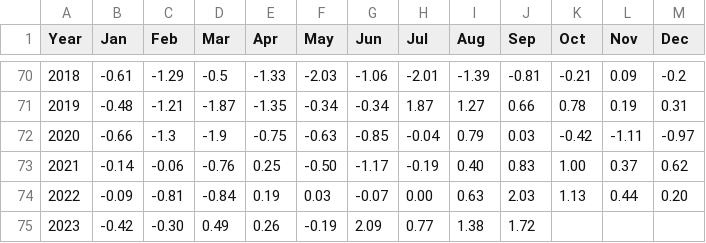
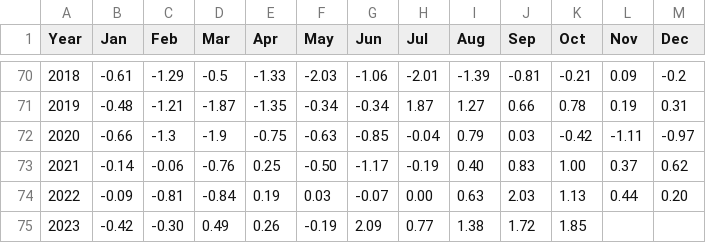
Before and after one commit to csu-tropical/csu-tropical, a CSV file: _data/forecasting/csu_amo.csv, drawn as a sheet; only a part is shown, gaps mark what is left out.

Commit message:
Update AMO Index with October 2023 Value

```diff
--- a/_data/forecasting/csu_amo.csv
+++ b/_data/forecasting/csu_amo.csv
@@ -74,2 +74,2 @@ Year,Jan,Feb,Mar,Apr,May,Jun,Jul,Aug,Sep,Oct,Nov,Dec
   2022,-0.09,-0.81,-0.84,0.19,0.03,-0.07,0.00,0.63,2.03,1.13,0.44,0.20
-  2023,-0.42,-0.30,0.49,0.26,-0.19,2.09,0.77,1.38,1.72,,,
+  2023,-0.42,-0.30,0.49,0.26,-0.19,2.09,0.77,1.38,1.72,1.85,,
```
